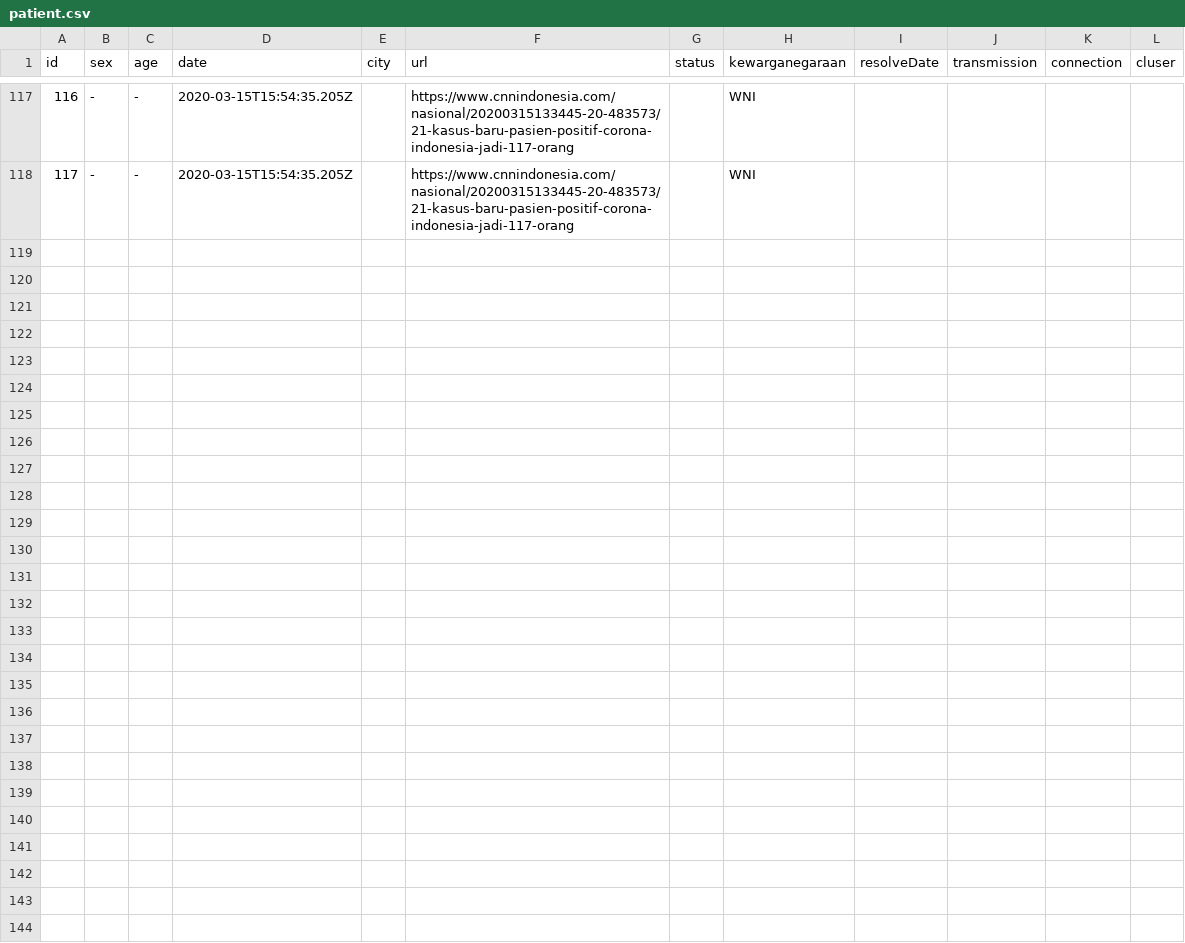
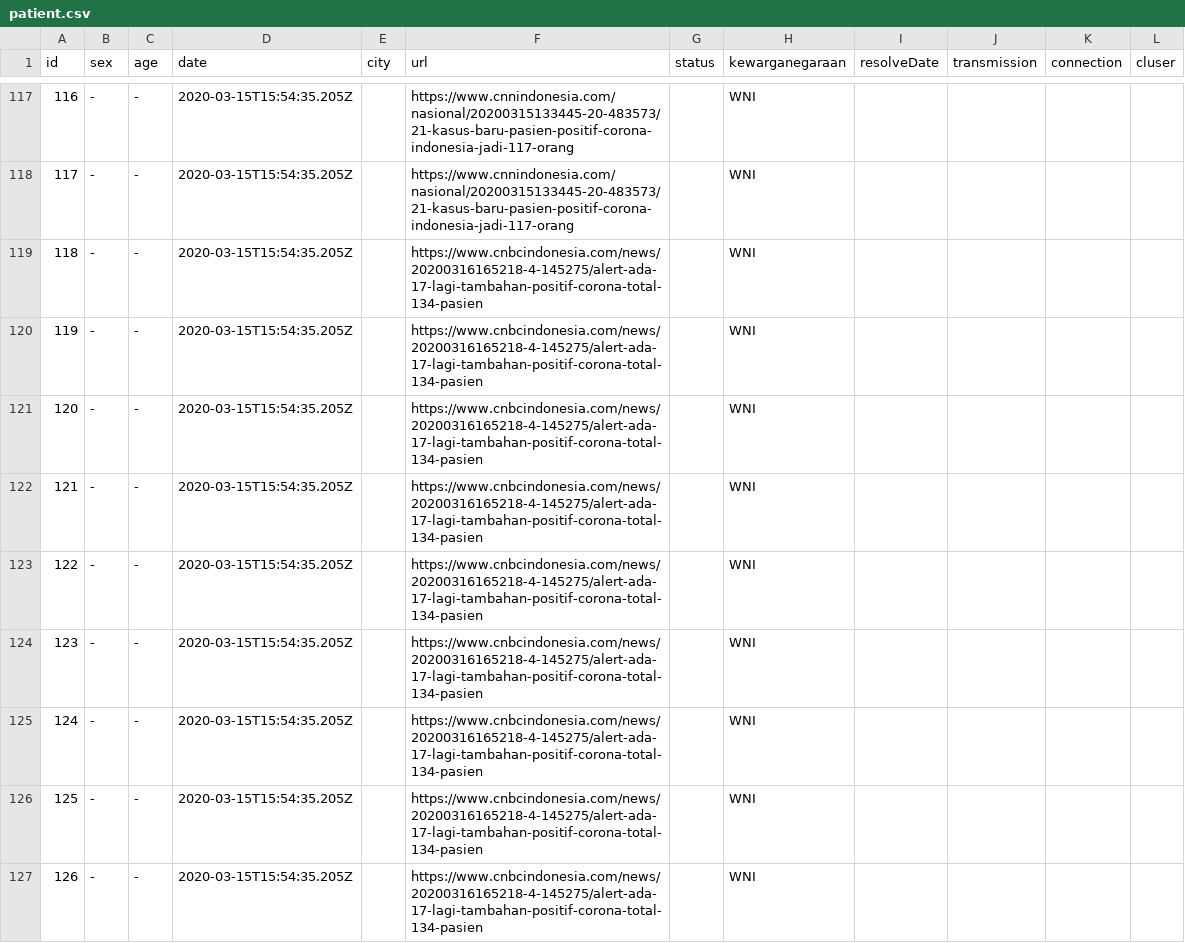
Before and after one commit to andikapradanaarif/crdid, a CSV file: public/data/patient.csv, drawn as a sheet; only a part is shown, gaps mark what is left out; the diff covers the shown part only.

```diff
--- a/public/data/patient.csv
+++ b/public/data/patient.csv
@@ -118 +118,10 @@
 117,-,-,2020-03-15T15:54:35.205Z,,https://www.cnnindonesia.com/nasional/20200315133445-20-483573/21-kasus-baru-pasien-positif-corona-indonesia-jadi-117-orang,,WNI,,,,
+118,-,-,2020-03-15T15:54:35.205Z,,https://www.cnbcindonesia.com/news/20200316165218-4-145275/alert-ada-17-lagi-tambahan-positif-corona-total-134-pasien,,WNI,,,,
+119,-,-,2020-03-15T15:54:35.205Z,,https://www.cnbcindonesia.com/news/20200316165218-4-145275/alert-ada-17-lagi-tambahan-positif-corona-total-134-pasien,,WNI,,,,
+120,-,-,2020-03-15T15:54:35.205Z,,https://www.cnbcindonesia.com/news/20200316165218-4-145275/alert-ada-17-lagi-tambahan-positif-corona-total-134-pasien,,WNI,,,,
+121,-,-,2020-03-15T15:54:35.205Z,,https://www.cnbcindonesia.com/news/20200316165218-4-145275/alert-ada-17-lagi-tambahan-positif-corona-total-134-pasien,,WNI,,,,
+122,-,-,2020-03-15T15:54:35.205Z,,https://www.cnbcindonesia.com/news/20200316165218-4-145275/alert-ada-17-lagi-tambahan-positif-corona-total-134-pasien,,WNI,,,,
+123,-,-,2020-03-15T15:54:35.205Z,,https://www.cnbcindonesia.com/news/20200316165218-4-145275/alert-ada-17-lagi-tambahan-positif-corona-total-134-pasien,,WNI,,,,
+124,-,-,2020-03-15T15:54:35.205Z,,https://www.cnbcindonesia.com/news/20200316165218-4-145275/alert-ada-17-lagi-tambahan-positif-corona-total-134-pasien,,WNI,,,,
+125,-,-,2020-03-15T15:54:35.205Z,,https://www.cnbcindonesia.com/news/20200316165218-4-145275/alert-ada-17-lagi-tambahan-positif-corona-total-134-pasien,,WNI,,,,
+126,-,-,2020-03-15T15:54:35.205Z,,https://www.cnbcindonesia.com/news/20200316165218-4-145275/alert-ada-17-lagi-tambahan-positif-corona-total-134-pasien,,WNI,,,,
```
Also changed, not shown: 8 added rows elsewhere in this file, public/data/logCase.csv, 6 other files.
